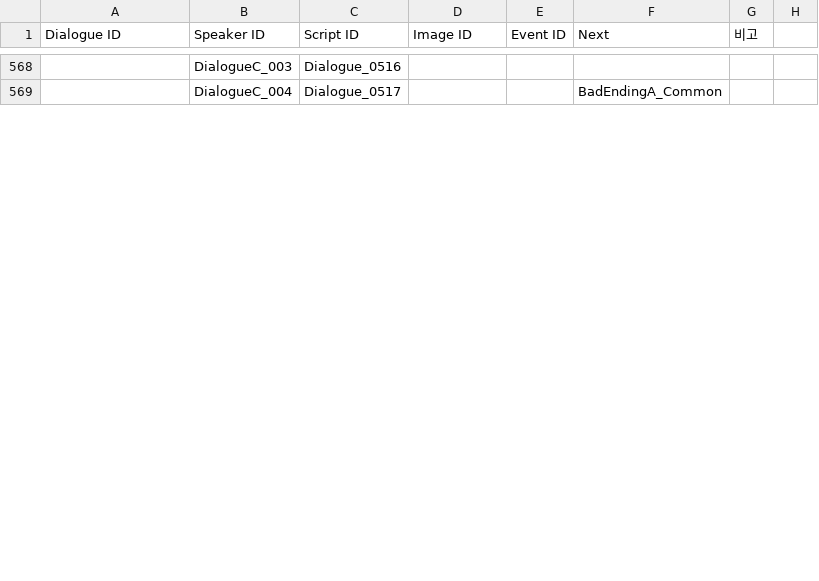
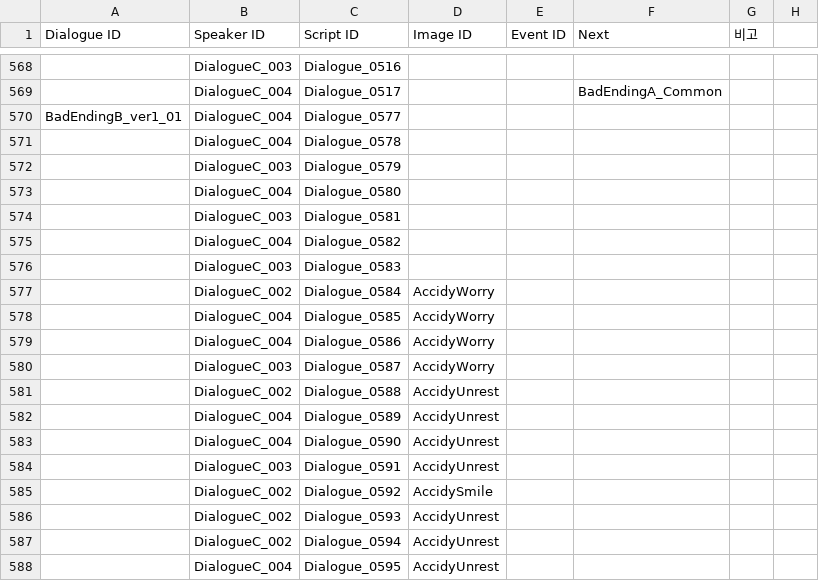
Before and after one commit to ollan365/Fate, a CSV file: Assets/Resources/Datas/dialogues.csv, drawn as a sheet; only a part is shown, gaps mark what is left out; the diff covers the shown part only; the diff names each change by its address in the sheet, - before the commit and + after, or states it on an @@ line.

```diff
--- a/Assets/Resources/Datas/dialogues.csv
+++ b/Assets/Resources/Datas/dialogues.csv
+row 570: BadEndingB_ver1_01 | DialogueC_004 | Dialogue_0577
+row 571:  | DialogueC_004 | Dialogue_0578
+row 572:  | DialogueC_003 | Dialogue_0579
+row 573:  | DialogueC_004 | Dialogue_0580
+row 574:  | DialogueC_003 | Dialogue_0581
+row 575:  | DialogueC_004 | Dialogue_0582
+row 576:  | DialogueC_003 | Dialogue_0583
+row 577:  | DialogueC_002 | Dialogue_0584 | AccidyWorry
+row 578:  | DialogueC_004 | Dialogue_0585 | AccidyWorry
+row 579:  | DialogueC_004 | Dialogue_0586 | AccidyWorry
+row 580:  | DialogueC_003 | Dialogue_0587 | AccidyWorry
+row 581:  | DialogueC_002 | Dialogue_0588 | AccidyUnrest
+row 582:  | DialogueC_004 | Dialogue_0589 | AccidyUnrest
+row 583:  | DialogueC_004 | Dialogue_0590 | AccidyUnrest
+row 584:  | DialogueC_003 | Dialogue_0591 | AccidyUnrest
+row 585:  | DialogueC_002 | Dialogue_0592 | AccidySmile
+row 586:  | DialogueC_002 | Dialogue_0593 | AccidyUnrest
+row 587:  | DialogueC_002 | Dialogue_0594 | AccidyUnrest
+row 588:  | DialogueC_004 | Dialogue_0595 | AccidyUnrest
```
Also changed, not shown: 90 added rows and 3 edited cells elsewhere in this file, Assets/Resources/Datas/choices.csv, Assets/Resources/Datas/conditions.csv, 25 other files.
